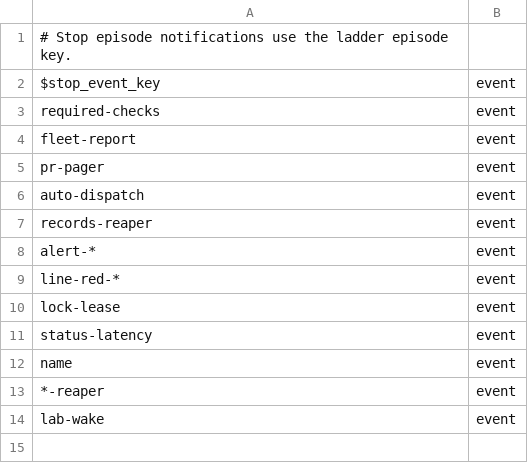
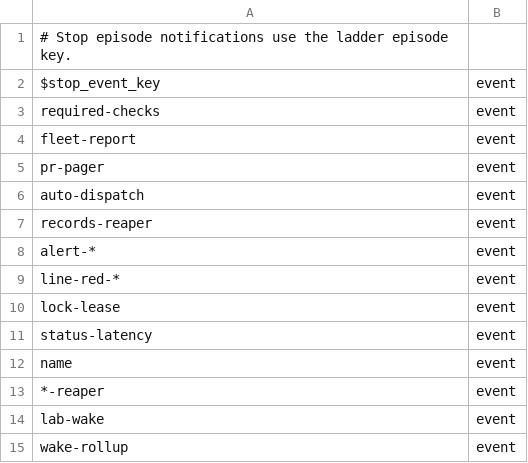
Before and after one commit to umeranjum17/juggernaut, a TSV file: core/wait-timers/alarms.tsv, drawn as a sheet; the diff names each change by its address in the sheet, - before the commit and + after, or states it on an @@ line.

Commit message:
jg-7v6uw-s03b: cleanup waits for its slot lock; the lead sweep is its own job, oldest first (redo after revert), with the two old reds it exposed fixed
teardown waits up to JG_TEARDOWN_LOCK_WAIT (default 120 s) for the project slot lock; the lead-sweep check starts a detached
job and prints finished results on the next beat, lanes oldest first. The first landing was reverted because the suite
failed on it: touching a core wiring.sh selects tests/jg-host-wiring.test.sh and tests/jg-stop-coverage.test.sh, which failed
for the wake-rollup feature (no row in jg-host-wiring.sh, no alarm row in core/wait-timers/alarms.tsv); both rows are added.
The lock-wait test now matches the real refusal text, and the one-off journey file is dropped.

Ticket: jg-7v6uw-s03b

```diff
--- a/core/wait-timers/alarms.tsv
+++ b/core/wait-timers/alarms.tsv
+row 15: wake-rollup | event
```
Also changed, not shown: 8 other files.
